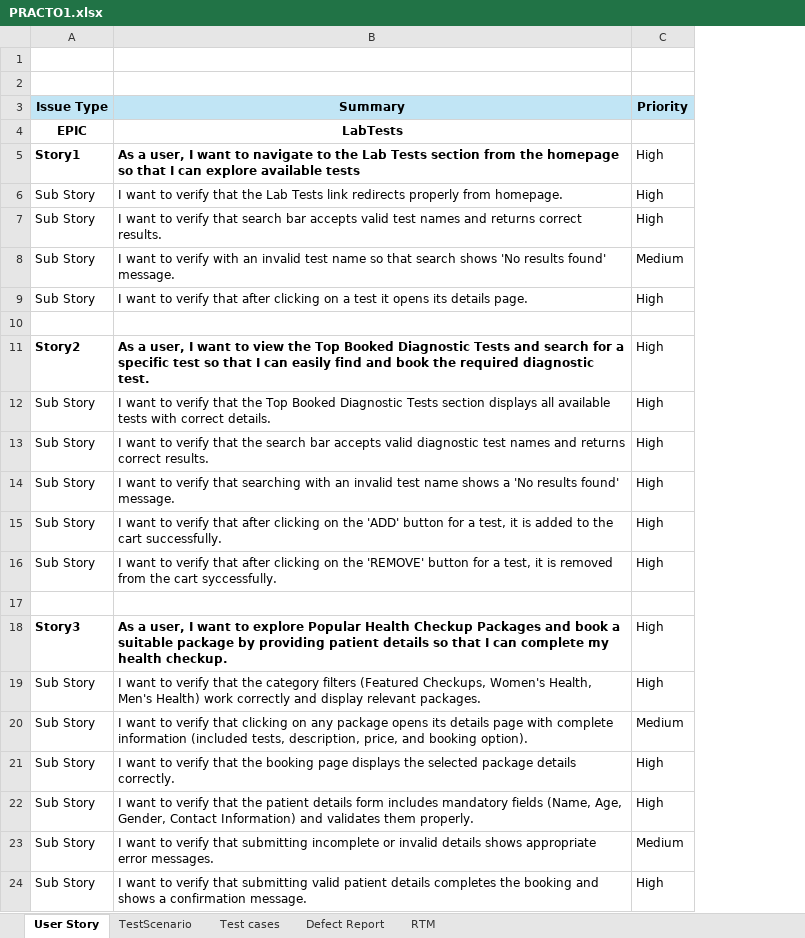
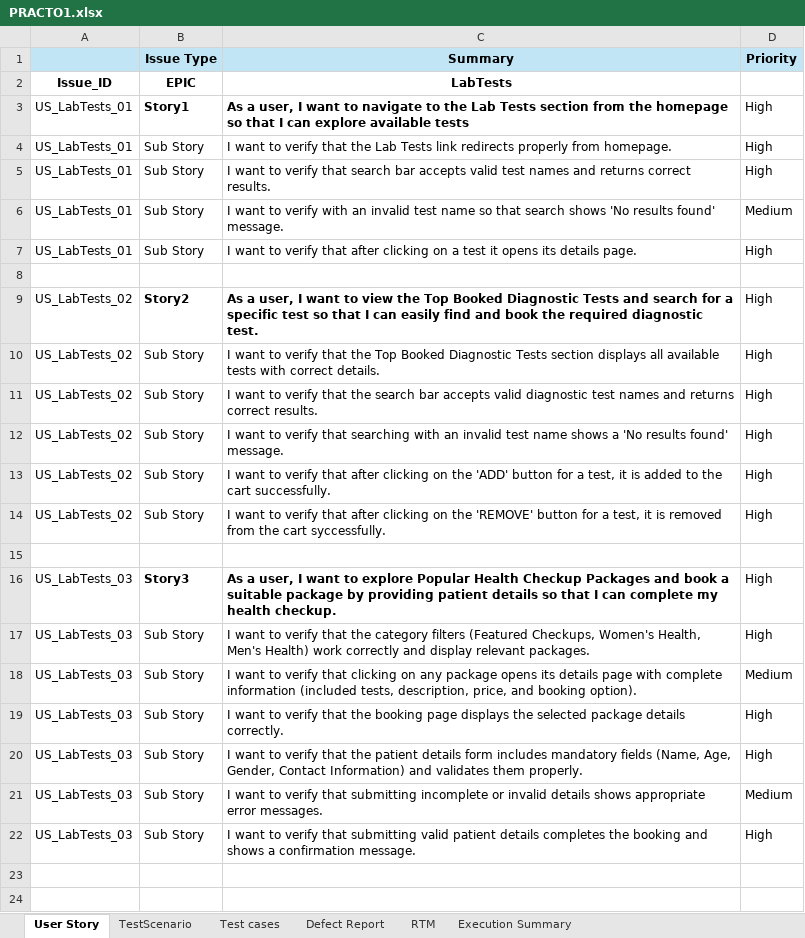
Before and after one commit to Mounika-Saarla/PRACTO_, an Excel workbook: PRACTO1.xlsx, sheet User Story, drawn as a sheet; values as stored, in another font and other column widths than the file's, no borders; removed rows and columns are numbered as before the commit, all else as after; the diff names each change by its address in the sheet, - before the commit and + after, or states it on an @@ line.

```diff
--- a/PRACTO1.xlsx (sheet User Story)
+++ b/PRACTO1.xlsx (sheet User Story)
+sheet tab: Execution Summary
+column A, rows 2-22: Issue_ID | US_LabTests_01 | US_LabTests_01 | US_LabTests_01 | US_LabTests_01 | US_LabTests_01 |  | US_LabTests_02 | US_LabTests_02 | US_LabTests_02 | US_LabTests_02 | US_LabTests_02 | US_LabTests_02 |  | US_LabTests_03 | US_LabTests_03 | US_LabTests_03 | US_LabTests_03 | US_LabTests_03 | US_LabTests_03 | US_LabTests_03
-row 1: (empty)
-row 2: (empty)
```
Also changed, not shown: sheet Defect Report, sheet RTM, sheet Test cases.
